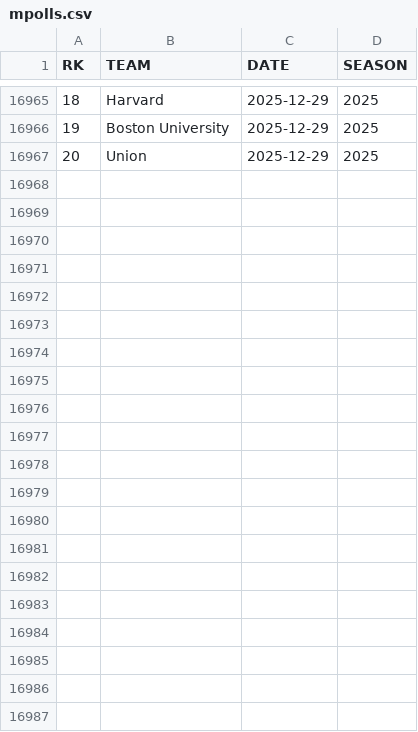
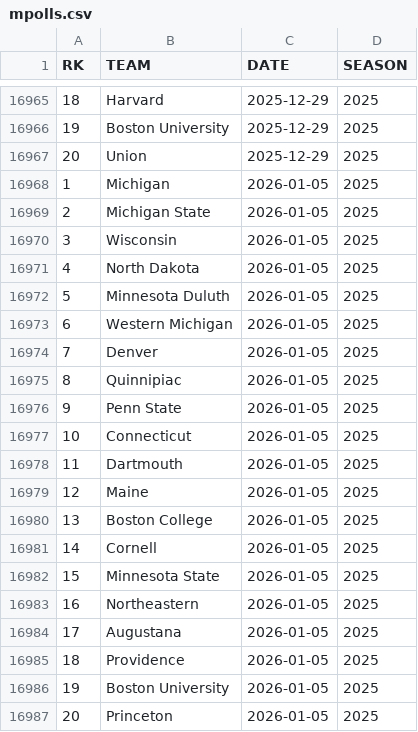
Before and after one commit to redsoxfan2194/buhockeystats, a CSV file: buhockeystatssite/recordbookdata/mpolls.csv, drawn as a sheet; only a part is shown, gaps mark what is left out; the diff names each change by its address in the sheet, - before the commit and + after, or states it on an @@ line.

```diff
--- a/buhockeystatssite/recordbookdata/mpolls.csv
+++ b/buhockeystatssite/recordbookdata/mpolls.csv
+row 16968: 1 | Michigan | 2026-01-05 | 2025
+row 16969: 2 | Michigan State | 2026-01-05 | 2025
+row 16970: 3 | Wisconsin | 2026-01-05 | 2025
+row 16971: 4 | North Dakota | 2026-01-05 | 2025
+row 16972: 5 | Minnesota Duluth | 2026-01-05 | 2025
+row 16973: 6 | Western Michigan | 2026-01-05 | 2025
+row 16974: 7 | Denver | 2026-01-05 | 2025
+row 16975: 8 | Quinnipiac | 2026-01-05 | 2025
+row 16976: 9 | Penn State | 2026-01-05 | 2025
+row 16977: 10 | Connecticut | 2026-01-05 | 2025
+row 16978: 11 | Dartmouth | 2026-01-05 | 2025
+row 16979: 12 | Maine | 2026-01-05 | 2025
+row 16980: 13 | Boston College | 2026-01-05 | 2025
+row 16981: 14 | Cornell | 2026-01-05 | 2025
+row 16982: 15 | Minnesota State | 2026-01-05 | 2025
+row 16983: 16 | Northeastern | 2026-01-05 | 2025
+row 16984: 17 | Augustana | 2026-01-05 | 2025
+row 16985: 18 | Providence | 2026-01-05 | 2025
+row 16986: 19 | Boston University | 2026-01-05 | 2025
+row 16987: 20 | Princeton | 2026-01-05 | 2025
```
Also changed, not shown: buhockeystatssite/recordbookdata/wpolls.csv.
